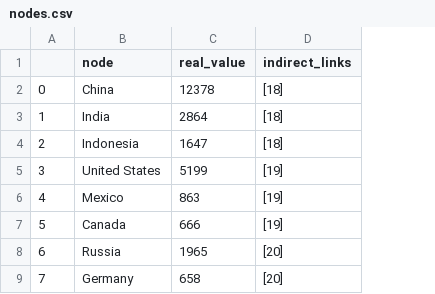
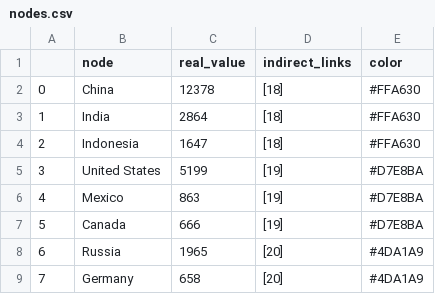
Before and after one commit to AndreStc21/Data_Visualization_Chart_Troopers, a CSV file: assignment_2/nodes.csv, drawn as a sheet; only a part is shown; the diff names each change by its address in the sheet, - before the commit and + after, or states it on an @@ line.

Commit message:
-ASSIGNMENT 2 Colors no more hardcoded but selected in the data preparation

```diff
--- a/assignment_2/nodes.csv
+++ b/assignment_2/nodes.csv
+column E (color), rows 2-9: #FFA630 | #FFA630 | #FFA630 | #D7E8BA | #D7E8BA | #D7E8BA | #4DA1A9 | #4DA1A9
```
Also changed, not shown: 2 other files.
